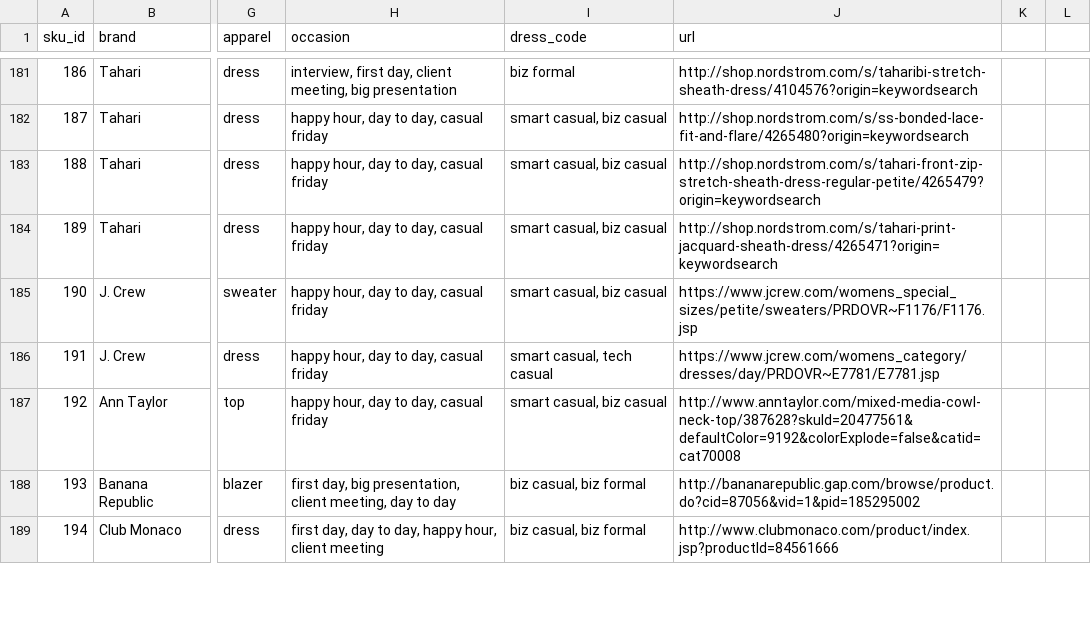
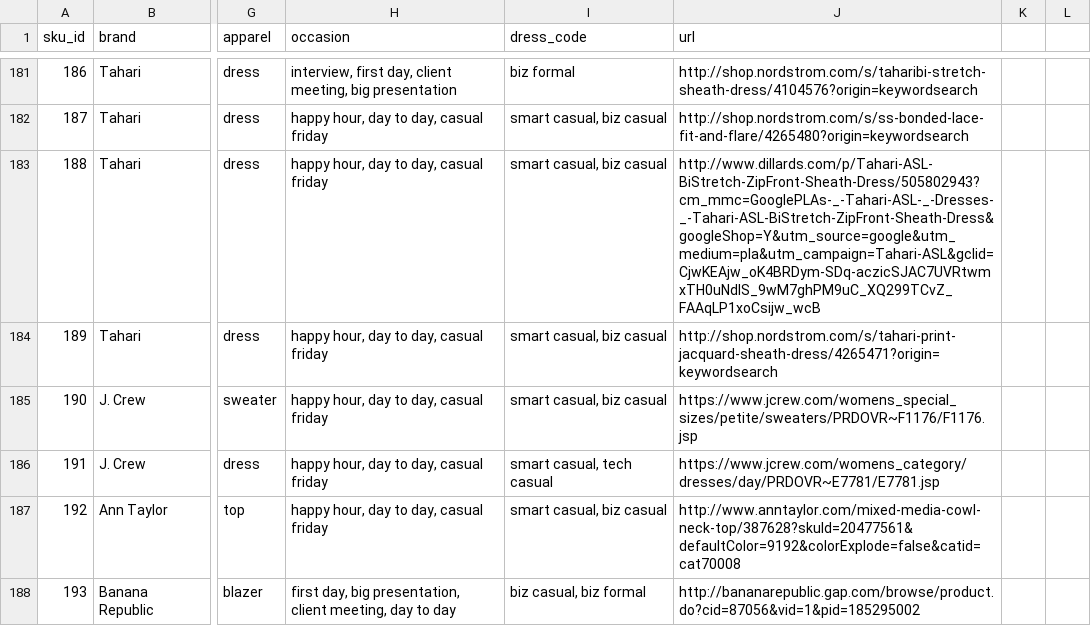
Before and after one commit to cqw1/Eight2Five, a CSV file: sku_database_v1.csv, drawn as a sheet; only a part is shown, gaps mark what is left out; the shorter side is filled out with more unchanged rows; the diff names each change by its address in the sheet, - before the commit and + after, or states it on an @@ line.

Commit message:
updating database and home page

```diff
--- a/sku_database_v1.csv
+++ b/sku_database_v1.csv
-J183 (url): http://shop.nordstrom.com/s/tahari-front-zip-stretch-sheath-dress-regular-petite/4265479?origin=keywordsearch
+J183 (url): http://www.dillards.com/p/Tahari-ASL-BiStretch-ZipFront-Sheath-Dress/505802943?cm_mmc=GooglePLAs-_-Tahari-ASL-_-Dresses-_-Tahari-ASL-BiStretch-ZipFront-Sheath-Dress&googleShop=Y&utm_source=google&utm_medium=pla&utm_campaign=Tahari-ASL&gclid=CjwKEAjw_oK4BRDym-SDq-aczicSJAC7UVRtwmxTH0uNdIS_9wM7ghPM9uC_XQ299TCvZ_FAAqLP1xoCsijw_wcB
```
Also changed, not shown: 1 other file.
